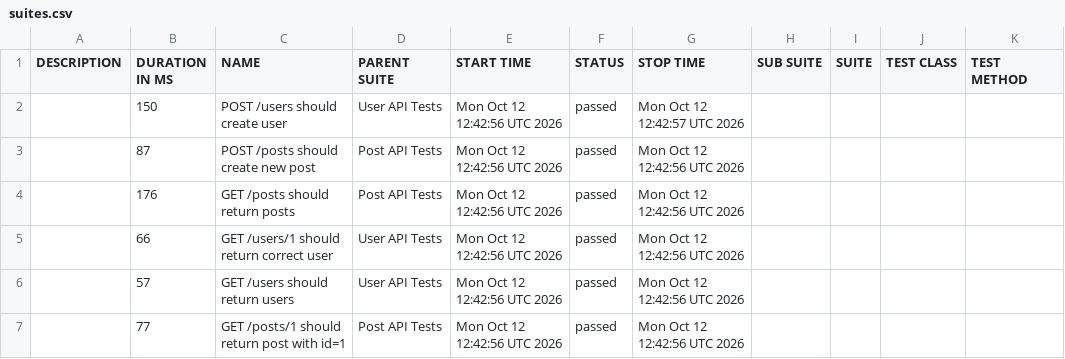
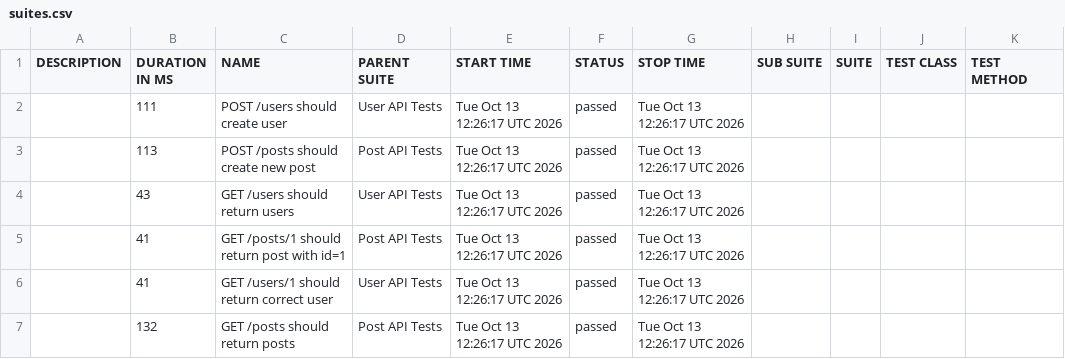
Before and after one commit to AnhAutomationTester/API_Automation_Mocha, a CSV file: data/suites.csv, drawn as a sheet.

```diff
--- a/data/suites.csv
+++ b/data/suites.csv
@@ -1,7 +1,7 @@
 "DESCRIPTION","DURATION IN MS","NAME","PARENT SUITE","START TIME","STATUS","STOP TIME","SUB SUITE","SUITE","TEST CLASS","TEST METHOD"
-"","150","POST /users should create user","User API Tests","Mon Oct 12 12:42:56 UTC 2026","passed","Mon Oct 12 12:42:57 UTC 2026","","","",""
-"","87","POST /posts should create new post","Post API Tests","Mon Oct 12 12:42:56 UTC 2026","passed","Mon Oct 12 12:42:56 UTC 2026","","","",""
-"","176","GET /posts should return posts","Post API Tests","Mon Oct 12 12:42:56 UTC 2026","passed","Mon Oct 12 12:42:56 UTC 2026","","","",""
-"","66","GET /users/1 should return correct user","User API Tests","Mon Oct 12 12:42:56 UTC 2026","passed","Mon Oct 12 12:42:56 UTC 2026","","","",""
-"","57","GET /users should return users","User API Tests","Mon Oct 12 12:42:56 UTC 2026","passed","Mon Oct 12 12:42:56 UTC 2026","","","",""
-"","77","GET /posts/1 should return post with id=1","Post API Tests","Mon Oct 12 12:42:56 UTC 2026","passed","Mon Oct 12 12:42:56 UTC 2026","","","",""
+"","111","POST /users should create user","User API Tests","Tue Oct 13 12:26:17 UTC 2026","passed","Tue Oct 13 12:26:17 UTC 2026","","","",""
+"","113","POST /posts should create new post","Post API Tests","Tue Oct 13 12:26:17 UTC 2026","passed","Tue Oct 13 12:26:17 UTC 2026","","","",""
+"","43","GET /users should return users","User API Tests","Tue Oct 13 12:26:17 UTC 2026","passed","Tue Oct 13 12:26:17 UTC 2026","","","",""
+"","41","GET /posts/1 should return post with id=1","Post API Tests","Tue Oct 13 12:26:17 UTC 2026","passed","Tue Oct 13 12:26:17 UTC 2026","","","",""
+"","41","GET /users/1 should return correct user","User API Tests","Tue Oct 13 12:26:17 UTC 2026","passed","Tue Oct 13 12:26:17 UTC 2026","","","",""
+"","132","GET /posts should return posts","Post API Tests","Tue Oct 13 12:26:17 UTC 2026","passed","Tue Oct 13 12:26:17 UTC 2026","","","",""
```
Also changed, not shown: 50 other files.
